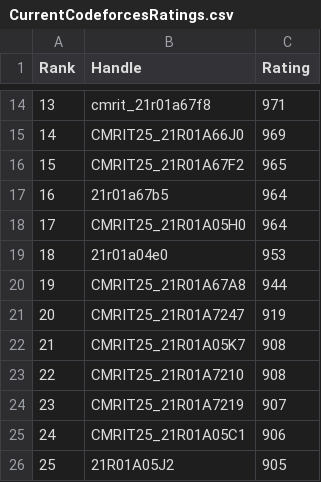
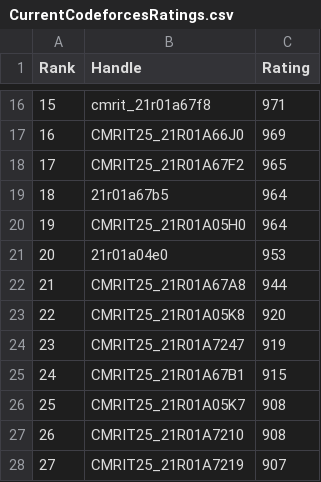
Before and after one commit to gabyah92/CodeforcesRankingGUI, a CSV file: Leaderboards/CurrentCodeforcesRatings.csv, drawn as a sheet; only a part is shown, gaps mark what is left out; the shorter side is filled out with more unchanged rows; the diff covers the shown part only; the diff names each change by its address in the sheet, - before the commit and + after, or states it on an @@ line.

```diff
--- a/Leaderboards/CurrentCodeforcesRatings.csv
+++ b/Leaderboards/CurrentCodeforcesRatings.csv
@@ column A (Rank) renumbered from row 7 down @@
+row 23: 22 | CMRIT25_21R01A05K8 | 920
+row 25: 24 | CMRIT25_21R01A67B1 | 915
```
Also changed, not shown: 39 added rows elsewhere in this file.
